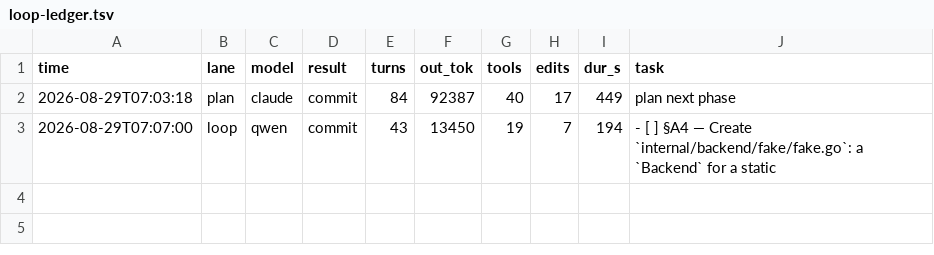
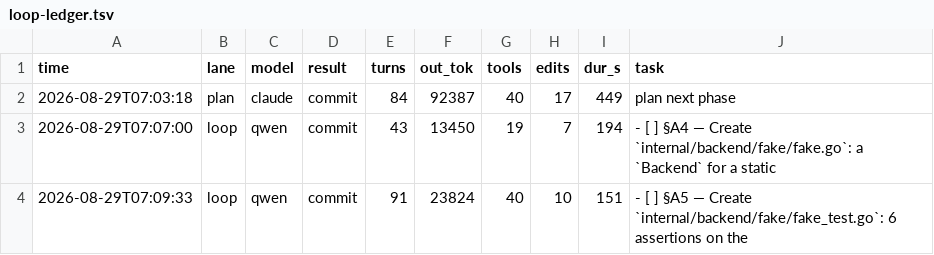
Before and after one commit to HTC-56/fleetgauge, a TSV file: loop-ledger.tsv, drawn as a sheet; the diff names each change by its address in the sheet, - before the commit and + after, or states it on an @@ line.

Commit message:
chore(loop): sweep-commit stranded work after task: §A5 — Create `internal/backend/fake/fake_test.go`: 6 assertions on the

```diff
--- a/loop-ledger.tsv
+++ b/loop-ledger.tsv
+row 4: 2026-08-29T07:09:33 | loop | qwen | commit | 91 | 23824 | 40 | 10 | 151 | - [ ] §A5 — Create `internal/backend/fake/fake_test.go`: 6 assertions on the
```
